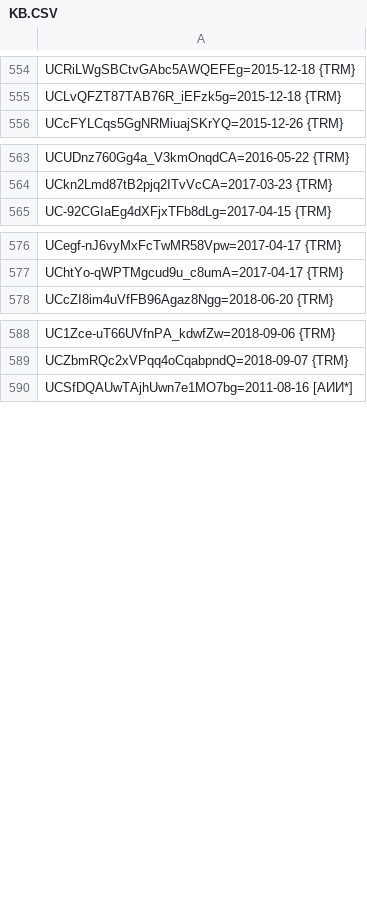
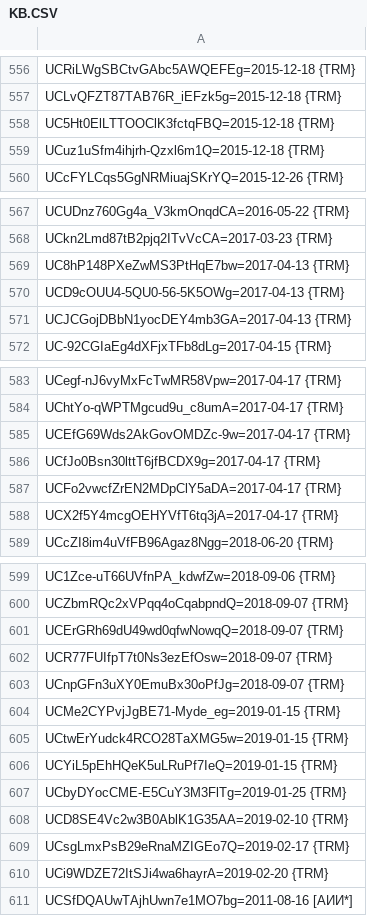
Before and after one commit to FeignedAccomplice/YOUTUBOTS, a CSV file: KB.CSV, drawn as a sheet; only a part is shown, gaps mark what is left out; the diff covers the shown part only.

Commit message:
Update KB.CSV

```diff
--- a/KB.CSV
+++ b/KB.CSV
@@ -555,2 +557,4 @@ UCRiLWgSBCtvGAbc5AWQEFEg=2015-12-18 {TRM}
 UCLvQFZT87TAB76R_iEFzk5g=2015-12-18 {TRM}
+UC5Ht0ElLTTOOClK3fctqFBQ=2015-12-18 {TRM}
+UCuz1uSfm4ihjrh-Qzxl6m1Q=2015-12-18 {TRM}
 UCcFYLCqs5GgNRMiuajSKrYQ=2015-12-26 {TRM}
@@ -564,2 +568,5 @@ UCUDnz760Gg4a_V3kmOnqdCA=2016-05-22 {TRM}
 UCkn2Lmd87tB2pjq2ITvVcCA=2017-03-23 {TRM}
+UC8hP148PXeZwMS3PtHqE7bw=2017-04-13 {TRM}
+UCD9cOUU4-5QU0-56-5K5OWg=2017-04-13 {TRM}
+UCJCGojDBbN1yocDEY4mb3GA=2017-04-13 {TRM}
 UC-92CGIaEg4dXFjxTFb8dLg=2017-04-15 {TRM}
@@ -577,2 +584,6 @@ UCegf-nJ6vyMxFcTwMR58Vpw=2017-04-17 {TRM}
 UChtYo-qWPTMgcud9u_c8umA=2017-04-17 {TRM}
+UCEfG69Wds2AkGovOMDZc-9w=2017-04-17 {TRM}
+UCfJo0Bsn30lttT6jfBCDX9g=2017-04-17 {TRM}
+UCFo2vwcfZrEN2MDpClY5aDA=2017-04-17 {TRM}
+UCX2f5Y4mcgOEHYVfT6tq3jA=2017-04-17 {TRM}
 UCcZI8im4uVfFB96Agaz8Ngg=2018-06-20 {TRM}
@@ -589,2 +600,12 @@ UC1Zce-uT66UVfnPA_kdwfZw=2018-09-06 {TRM}
 UCZbmRQc2xVPqq4oCqabpndQ=2018-09-07 {TRM}
+UCErGRh69dU49wd0qfwNowqQ=2018-09-07 {TRM}
+UCR77FUIfpT7t0Ns3ezEfOsw=2018-09-07 {TRM}
+UCnpGFn3uXY0EmuBx30oPfJg=2018-09-07 {TRM}
+UCMe2CYPvjJgBE71-Myde_eg=2019-01-15 {TRM}
+UCtwErYudck4RCO28TaXMG5w=2019-01-15 {TRM}
+UCYiL5pEhHQeK5uLRuPf7IeQ=2019-01-15 {TRM}
+UCbyDYocCME-E5CuY3M3FlTg=2019-01-25 {TRM}
+UCD8SE4Vc2w3B0AblK1G35AA=2019-02-10 {TRM}
+UCsgLmxPsB29eRnaMZIGEo7Q=2019-02-17 {TRM}
+UCi9WDZE72ItSJi4wa6hayrA=2019-02-20 {TRM}
 UCSfDQAUwTAjhUwn7e1MO7bg=2011-08-16 [АИИ*]
```
Also changed, not shown: 2 added rows elsewhere in this file.
